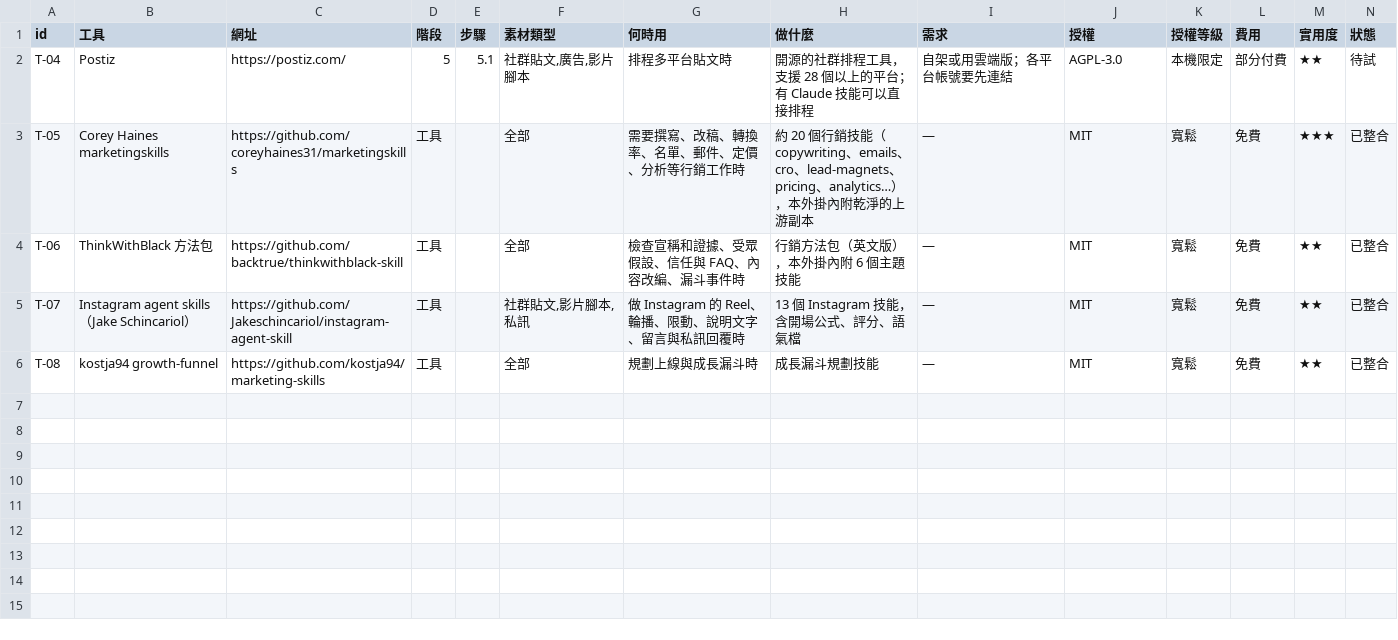
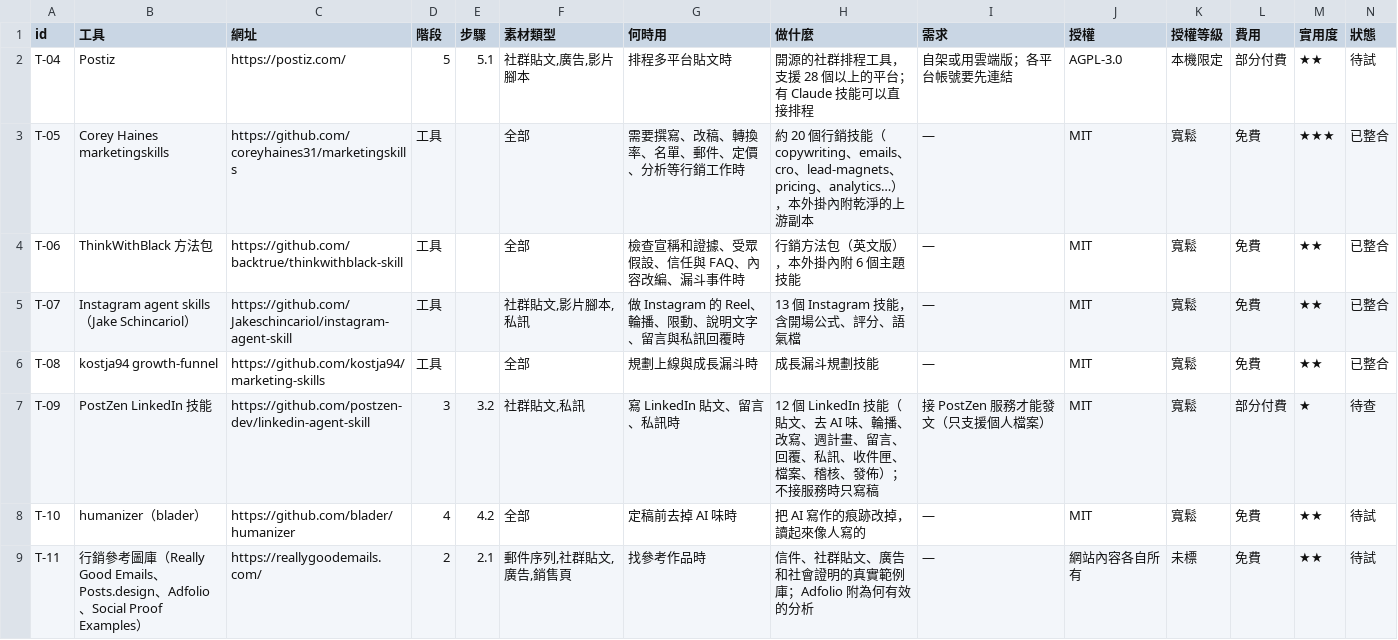
Before and after one commit to mick3412/marketing-playbook, a CSV file: data/tools.csv, drawn as a sheet; only a part is shown; rows hold the shown columns only; the diff names each change by its address in the sheet, - before the commit and + after, or states it on an @@ line.

```diff
--- a/data/tools.csv
+++ b/data/tools.csv
+row 7: T-09 | PostZen LinkedIn 技能 | https://github.com/postzen-dev/linkedin-agent-skill | 3 | 3.2 | 社群貼文,私訊 | 寫 LinkedIn 貼文、留言、私訊時 | 12 個 LinkedIn 技能（貼文、去 AI 味、輪播、改寫、週計畫、留言、回覆、私訊、收件匣、檔案、稽核、發佈）；不接服務時只寫稿 | 接 PostZen 服務才能發文（只支援個人檔案） | MIT | 寬鬆 | 部分付費 | ★ | 待查
+row 8: T-10 | humanizer（blader） | https://github.com/blader/humanizer | 4 | 4.2 | 全部 | 定稿前去掉 AI 味時 | 把 AI 寫作的痕跡改掉，讀起來像人寫的 | — | MIT | 寬鬆 | 免費 | ★★ | 待試
+row 9: T-11 | 行銷參考圖庫（Really Good Emails、Posts.design、Adfolio、Social Proof Examples） | https://reallygoodemails.com/ | 2 | 2.1 | 郵件序列,社群貼文,廣告,銷售頁 | 找參考作品時 | 信件、社群貼文、廣告和社會證明的真實範例庫；Adfolio 附為何有效的分析 | — | 網站內容各自所有 | 未標 | 免費 | ★★ | 待試
```
Also changed, not shown: data/entries.csv, data/sources.csv, 14 other files.
